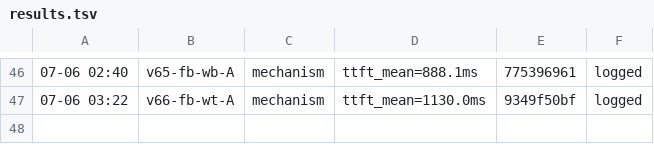
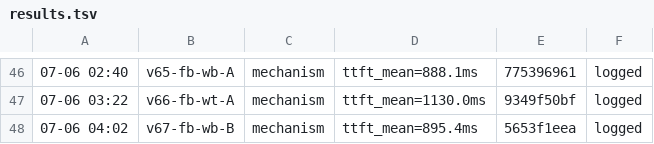
Before and after one commit to sgl-evolve/sglang, a TSV file: results.tsv, drawn as a sheet; only a part is shown, gaps mark what is left out; the diff names each change by its address in the sheet, - before the commit and + after, or states it on an @@ line.

```diff
--- a/results.tsv
+++ b/results.tsv
+row 48: 07-06 04:02 | v67-fb-wb-B | mechanism | ttft_mean=895.4ms | 5653f1eea | logged
```
Also changed, not shown: 1 other file.
